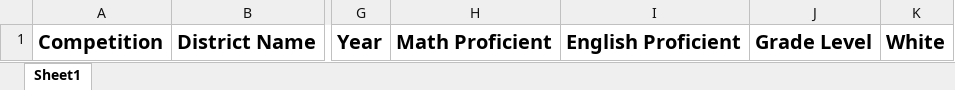
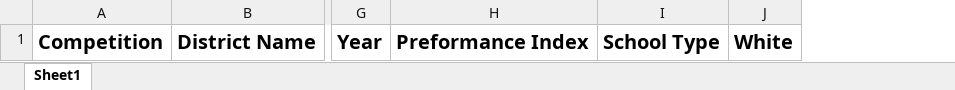
Before and after one commit to jdanninger/EdChoice, an Excel workbook: EdChoice Data Format.xlsx, sheet Sheet1, drawn as a sheet; only a part is shown, gaps mark what is left out; values as stored, in another font and other column widths than the file's, no borders; removed rows and columns are numbered as before the commit, all else as after; the diff names each change by its address in the sheet, - before the commit and + after, or states it on an @@ line.

```diff
--- a/EdChoice Data Format.xlsx (sheet Sheet1)
+++ b/EdChoice Data Format.xlsx (sheet Sheet1)
-column H, row 1: Math Proficient
-column I, row 1: English Proficient
-column J, row 1: Grade Level
+column H, row 1: Preformance Index
+column I, row 1: School Type
```
Also changed, not shown: 8 other files.
